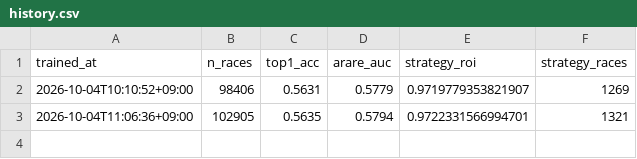
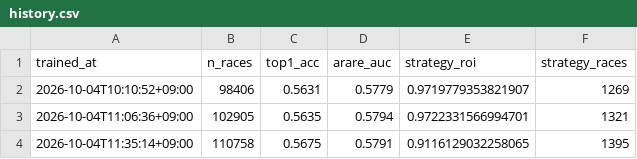
Before and after one commit to mitsuru-alt/boat-race-sniper, a CSV file: reports/history.csv, drawn as a sheet; the diff names each change by its address in the sheet, - before the commit and + after, or states it on an @@ line.

```diff
--- a/reports/history.csv
+++ b/reports/history.csv
+row 4: 2026-10-04T11:35:14+09:00 | 110758 | 0.5675 | 0.5791 | 0.9116129032258065 | 1395
```
Also changed, not shown: 2 other files.
